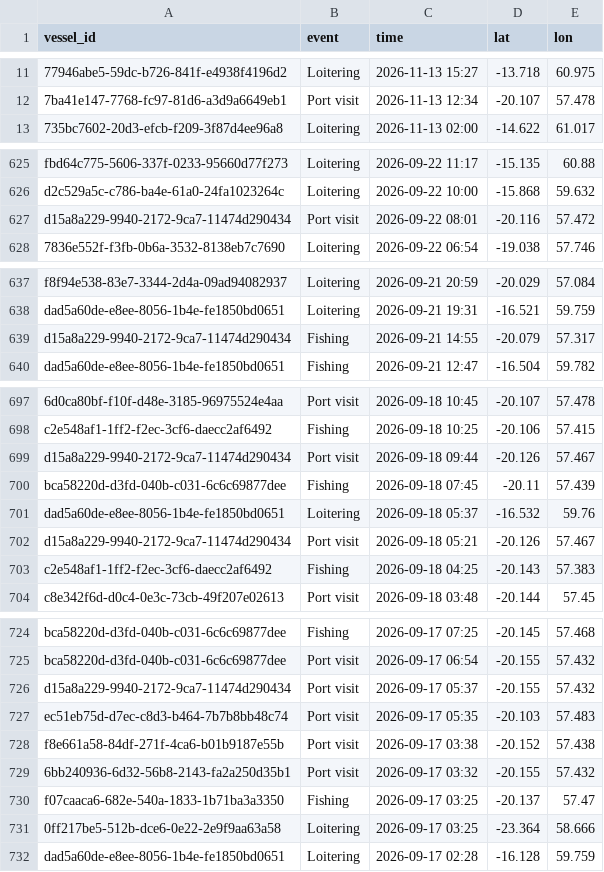
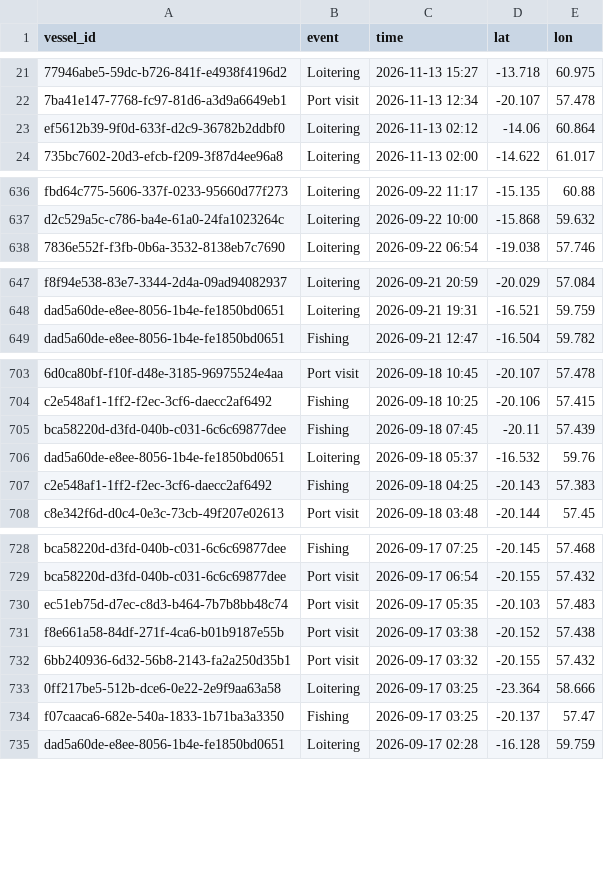
Before and after one commit to varshan-13/Nightwatch, a CSV file: data/events.csv, drawn as a sheet; only a part is shown, gaps mark what is left out; removed rows and columns are numbered as before the commit, all else as after; the diff covers the shown part only; the diff names each change by its address in the sheet, - before the commit and + after, or states it on an @@ line.

```diff
--- a/data/events.csv
+++ b/data/events.csv
+row 23: ef5612b39-9f0d-633f-d2c9-36782b2ddbf0 | Loitering | 2026-11-13 02:12 | -14.06 | 60.864
-row 627: d15a8a229-9940-2172-9ca7-11474d290434 | Port visit | 2026-09-22 08:01 | -20.116 | 57.472
-row 639: d15a8a229-9940-2172-9ca7-11474d290434 | Fishing | 2026-09-21 14:55 | -20.079 | 57.317
-row 699: d15a8a229-9940-2172-9ca7-11474d290434 | Port visit | 2026-09-18 09:44 | -20.126 | 57.467
-row 702: d15a8a229-9940-2172-9ca7-11474d290434 | Port visit | 2026-09-18 05:21 | -20.126 | 57.467
-row 726: d15a8a229-9940-2172-9ca7-11474d290434 | Port visit | 2026-09-17 05:37 | -20.155 | 57.432
@@ row 730 moved to row 734: f07caaca6-682e-540a-1833-1b71ba3a3350 @@
```
Also changed, not shown: 10 added rows, 12 removed rows, 43 moved rows and 4 edited cells elsewhere in this file, data/alerts.csv.
